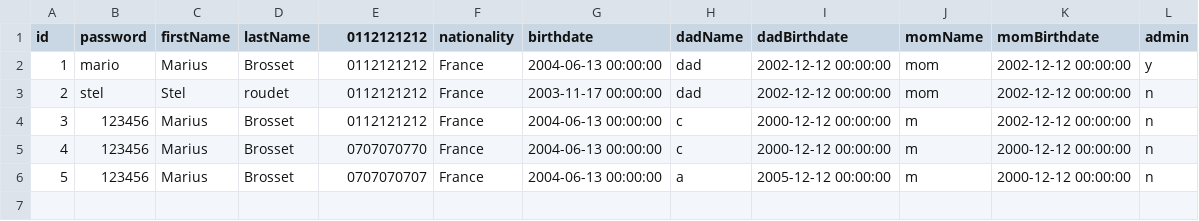
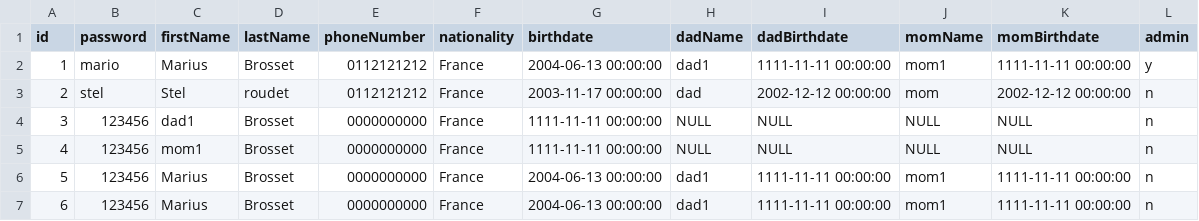
Before and after one commit to Jouueur/Arbre-genealogique, a CSV file: csv/users.csv, drawn as a sheet; addresses are those after the commit; the diff names each change by its address in the sheet, - before the commit and + after, or states it on an @@ line.

```diff
--- a/csv/users.csv
+++ b/csv/users.csv
-E1: 0112121212
+E1: phoneNumber
-H2 (dadName): dad
+H2 (dadName): dad1
-I2 (dadBirthdate): 2002-12-12 00:00:00
+I2 (dadBirthdate): 1111-11-11 00:00:00
-J2 (momName): mom
+J2 (momName): mom1
-K2 (momBirthdate): 2002-12-12 00:00:00
+K2 (momBirthdate): 1111-11-11 00:00:00
-C4 (firstName): Marius
+C4 (firstName): dad1
-E4 (phoneNumber): 0112121212
+E4 (phoneNumber): 0000000000
-G4 (birthdate): 2004-06-13 00:00:00
+G4 (birthdate): 1111-11-11 00:00:00
-H4 (dadName): c
+H4 (dadName): NULL
-I4 (dadBirthdate): 2000-12-12 00:00:00
+I4 (dadBirthdate): NULL
-J4 (momName): m
+J4 (momName): NULL
-K4 (momBirthdate): 2002-12-12 00:00:00
+K4 (momBirthdate): NULL
+row 5: 4 | 123456 | mom1 | Brosset | 0000000000 | France | 1111-11-11 00:00:00 | NULL | NULL | NULL | NULL | n
@@ column A (id) renumbered from row 6 down @@
-E6 (phoneNumber): 0707070770
+E6 (phoneNumber): 0000000000
-H6 (dadName): c
+H6 (dadName): dad1
-I6 (dadBirthdate): 2000-12-12 00:00:00
+I6 (dadBirthdate): 1111-11-11 00:00:00
-J6:J7 (momName): m
+J6:J7 (momName): mom1
-K6:K7 (momBirthdate): 2000-12-12 00:00:00
+K6:K7 (momBirthdate): 1111-11-11 00:00:00
-E7 (phoneNumber): 0707070707
+E7 (phoneNumber): 0000000000
-H7 (dadName): a
+H7 (dadName): dad1
-I7 (dadBirthdate): 2005-12-12 00:00:00
+I7 (dadBirthdate): 1111-11-11 00:00:00
```
Also changed, not shown: 2 other files.
